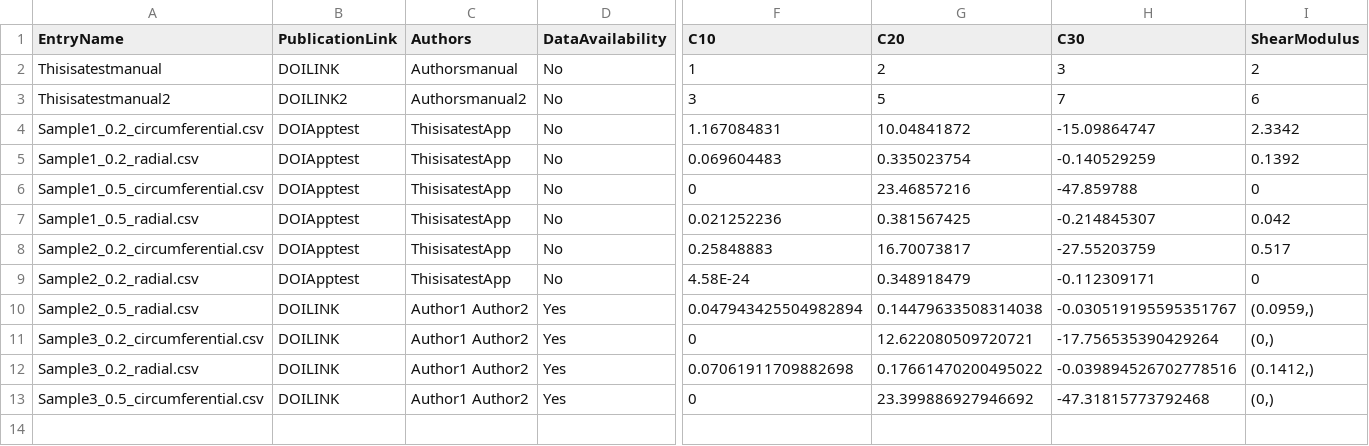
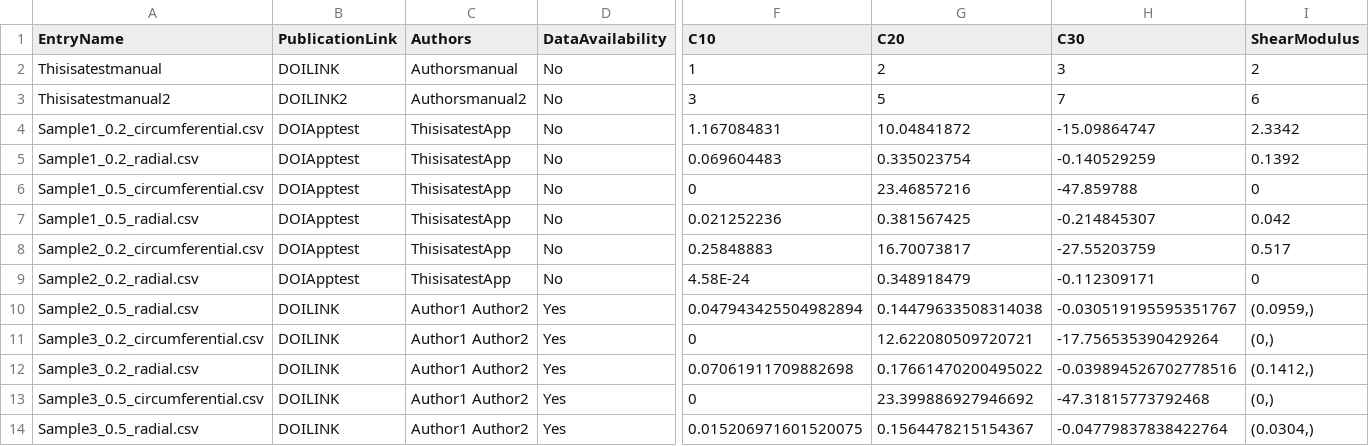
Before and after one commit to STBDATABS/Models, a CSV file: Yeoh_Results.csv, drawn as a sheet; only a part is shown, gaps mark what is left out; rows hold the shown columns only; the diff names each change by its address in the sheet, - before the commit and + after, or states it on an @@ line.

Commit message:
Append results for Yeoh with note

```diff
--- a/Yeoh_Results.csv
+++ b/Yeoh_Results.csv
+row 14: Sample3_0.5_radial.csv | DOILINK | Author1 Author2 | Yes | 0.015206971601520075 | 0.1564478215154367 | -0.04779837838422764 | (0.0304,)
```
